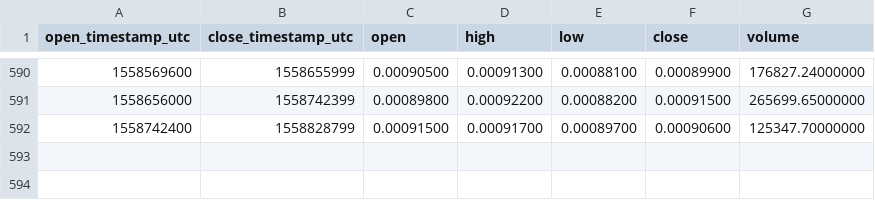
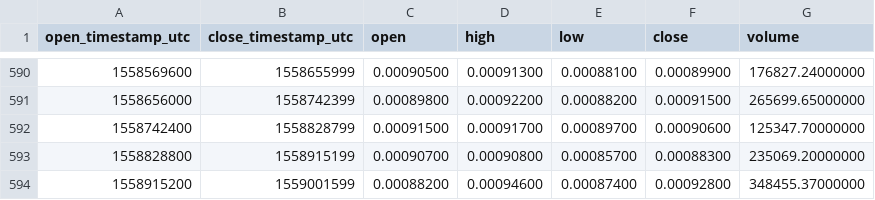
Before and after one commit to cryptobigbro/binance-ETCBTC, a CSV file: binance-ETCBTC-1d.csv, drawn as a sheet; only a part is shown, gaps mark what is left out.

Commit message:
Update OHLCV data.

```diff
--- a/binance-ETCBTC-1d.csv
+++ b/binance-ETCBTC-1d.csv
@@ -592 +592,3 @@ open_timestamp_utc,close_timestamp_utc,open,high,low,close,volume
 1558742400,1558828799,0.00091500,0.00091700,0.00089700,0.00090600,125347.70000000
+1558828800,1558915199,0.00090700,0.00090800,0.00085700,0.00088300,235069.20000000
+1558915200,1559001599,0.00088200,0.00094600,0.00087400,0.00092800,348455.37000000
```
Also changed, not shown: 1 other file.
